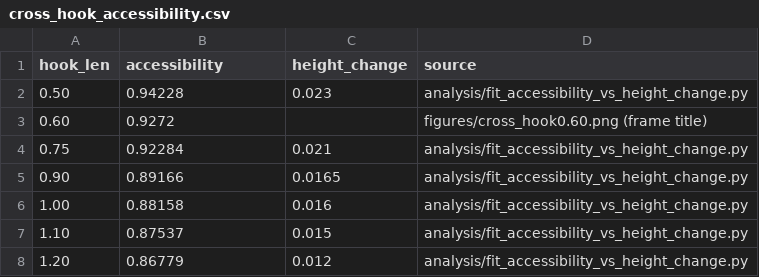
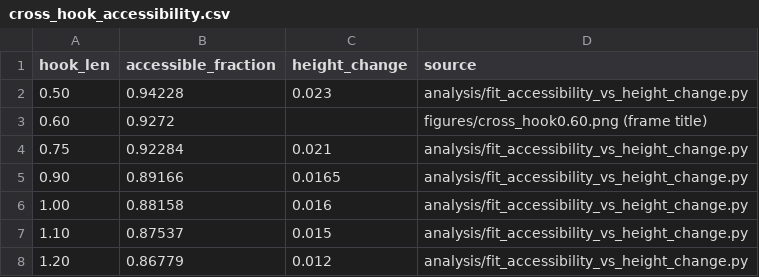
Before and after one commit to zhengkev1/nonconvex-particle-accessibility, a CSV file: results/cross_hook_accessibility.csv, drawn as a sheet.

Commit message:
Add accessibility package, shape library and batch sweeps
Package the accessibility calculation (vectorised with Shapely 2), add a
13-shape library in four families, JSON-configured batch sweeps with a
process pool or MPI and resumable CSV output, PBS/Slurm job scripts,
tests that reproduce the original saved results, a shape comparison and
a grid-convergence study. Rewrite the README.

```diff
--- a/results/cross_hook_accessibility.csv
+++ b/results/cross_hook_accessibility.csv
@@ -1,2 +1,2 @@
-hook_len,accessibility,height_change,source
+hook_len,accessible_fraction,height_change,source
 0.50,0.94228,0.023,analysis/fit_accessibility_vs_height_change.py
```
Also changed, not shown: 29 other files.
